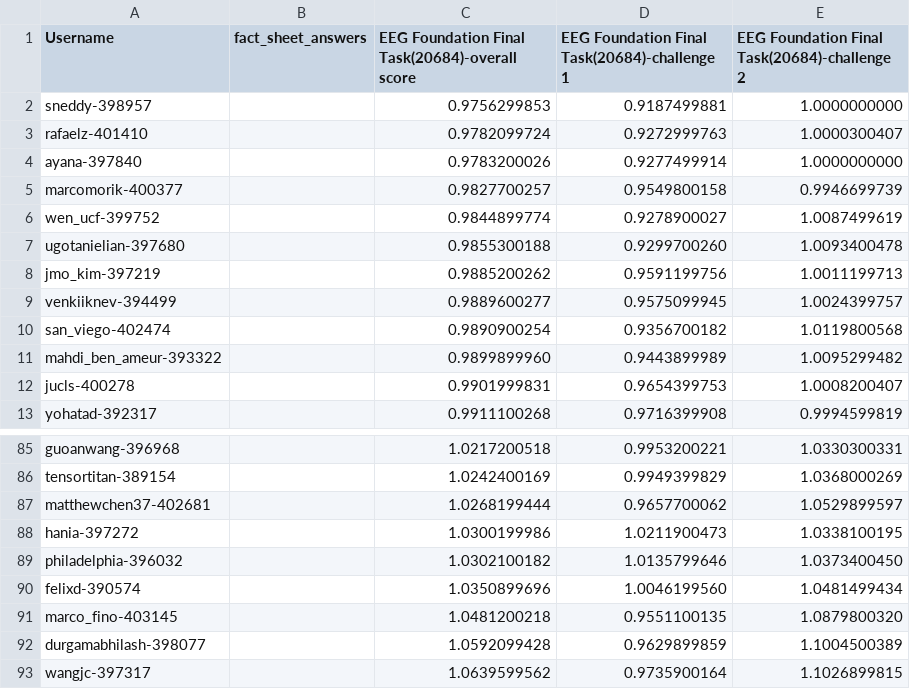
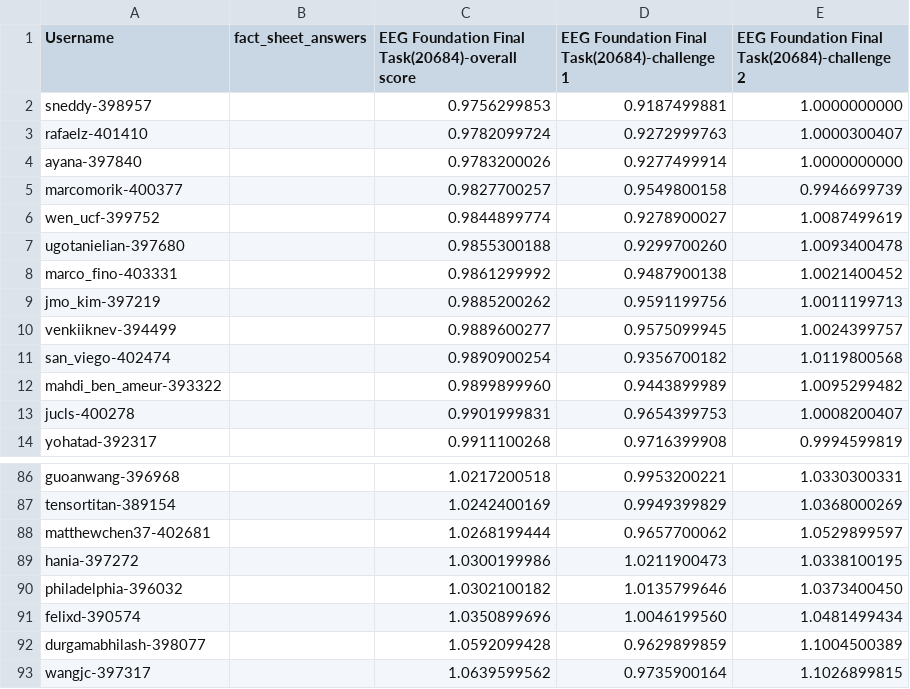
Before and after one commit to eeg2025/eeg2025.github.io, a CSV file: codabench_results/results_phase_16262.csv, drawn as a sheet; only a part is shown, gaps mark what is left out.

```diff
--- a/codabench_results/results_phase_16262.csv
+++ b/codabench_results/results_phase_16262.csv
@@ -7,2 +7,3 @@ wen_ucf-399752,,0.9844899774,0.9278900027,1.0087499619
 ugotanielian-397680,,0.9855300188,0.9299700260,1.0093400478
+marco_fino-403331,,0.9861299992,0.9487900138,1.0021400452
 jmo_kim-397219,,0.9885200262,0.9591199756,1.0011199713
@@ -90,3 +91,2 @@ philadelphia-396032,,1.0302100182,1.0135799646,1.0373400450
 felixd-390574,,1.0350899696,1.0046199560,1.0481499434
-marco_fino-403145,,1.0481200218,0.9551100135,1.0879800320
 durgamabhilash-398077,,1.0592099428,0.9629899859,1.1004500389
```
Also changed, not shown: 5 other files.
